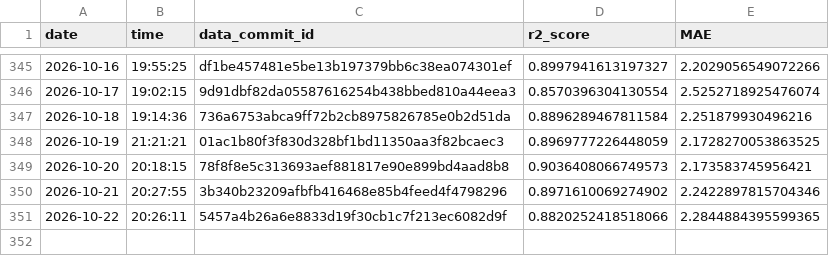
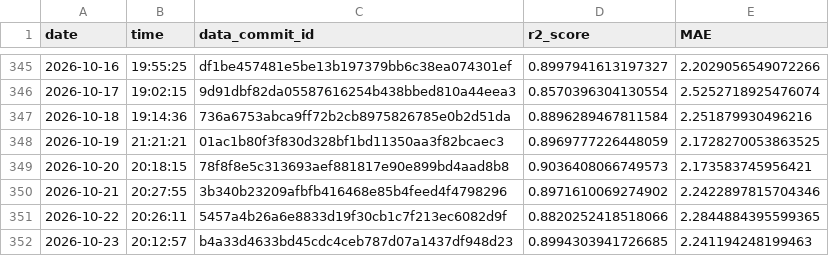
Before and after one commit to Markus-Ehrlich/MLGS, a CSV file: logs/modelTrainingLog.csv, drawn as a sheet; only a part is shown, gaps mark what is left out.

```diff
--- a/logs/modelTrainingLog.csv
+++ b/logs/modelTrainingLog.csv
@@ -351 +351,2 @@ date,time,data_commit_id,r2_score,MAE
 2026-10-22,20:26:11,5457a4b26a6e8833d19f30cb1c7f213ec6082d9f,0.8820252418518066,2.2844884395599365
+2026-10-23,20:12:57,b4a33d4633bd45cdc4ceb787d07a1437df948d23,0.8994303941726685,2.241194248199463
```
Also changed, not shown: 2 other files.
